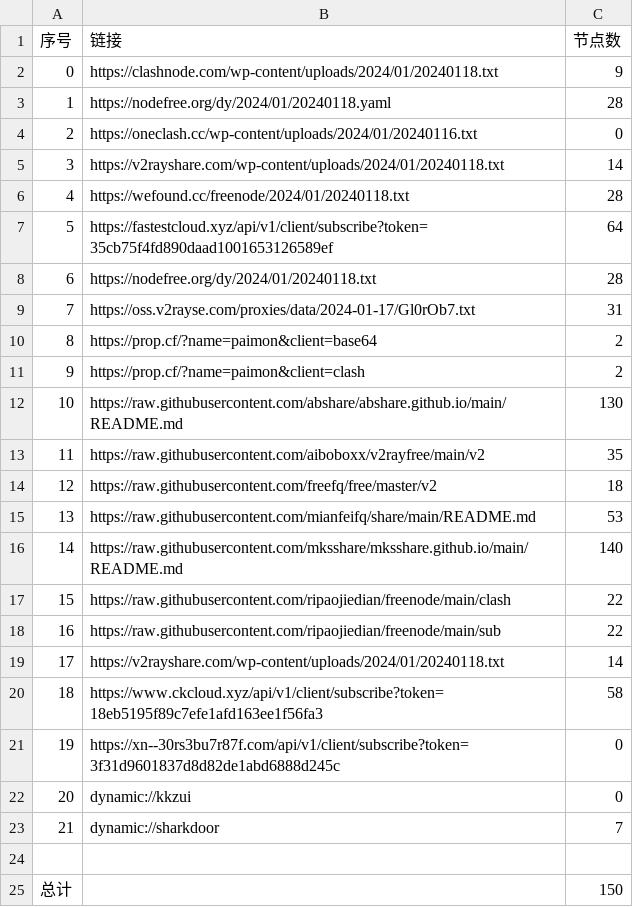
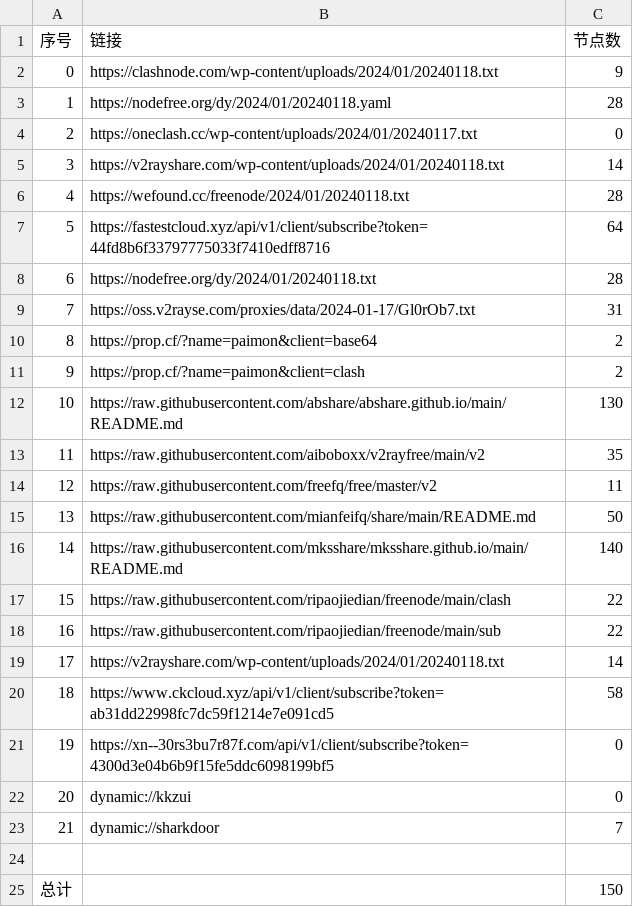
Before and after one commit to hdrafyy/NoMoreWalls, a CSV file: list_result.csv, drawn as a sheet.

```diff
--- a/list_result.csv
+++ b/list_result.csv
@@ -3,6 +3,6 @@
 1,https://nodefree.org/dy/2024/01/20240118.yaml,28
-2,https://oneclash.cc/wp-content/uploads/2024/01/20240116.txt,0
+2,https://oneclash.cc/wp-content/uploads/2024/01/20240117.txt,0
 3,https://v2rayshare.com/wp-content/uploads/2024/01/20240118.txt,14
 4,https://wefound.cc/freenode/2024/01/20240118.txt,28
-5,https://fastestcloud.xyz/api/v1/client/subscribe?token=35cb75f4fd890daad1001653126589ef,64
+5,https://fastestcloud.xyz/api/v1/client/subscribe?token=44fd8b6f33797775033f7410edff8716,64
 6,https://nodefree.org/dy/2024/01/20240118.txt,28
@@ -13,4 +13,4 @@
 11,https://raw.githubusercontent.com/aiboboxx/v2rayfree/main/v2,35
-12,https://raw.githubusercontent.com/freefq/free/master/v2,18
-13,https://raw.githubusercontent.com/mianfeifq/share/main/README.md,53
+12,https://raw.githubusercontent.com/freefq/free/master/v2,11
+13,https://raw.githubusercontent.com/mianfeifq/share/main/README.md,50
 14,https://raw.githubusercontent.com/mksshare/mksshare.github.io/main/README.md,140
@@ -19,4 +19,4 @@
 17,https://v2rayshare.com/wp-content/uploads/2024/01/20240118.txt,14
-18,https://www.ckcloud.xyz/api/v1/client/subscribe?token=18eb5195f89c7efe1afd163ee1f56fa3,58
-19,https://xn--30rs3bu7r87f.com/api/v1/client/subscribe?token=3f31d9601837d8d82de1abd6888d245c,0
+18,https://www.ckcloud.xyz/api/v1/client/subscribe?token=ab31dd22998fc7dc59f1214e7e091cd5,58
+19,https://xn--30rs3bu7r87f.com/api/v1/client/subscribe?token=4300d3e04b6b9f15fe5ddc6098199bf5,0
 20,dynamic://kkzui,0
```
Also changed, not shown: 12 other files.
